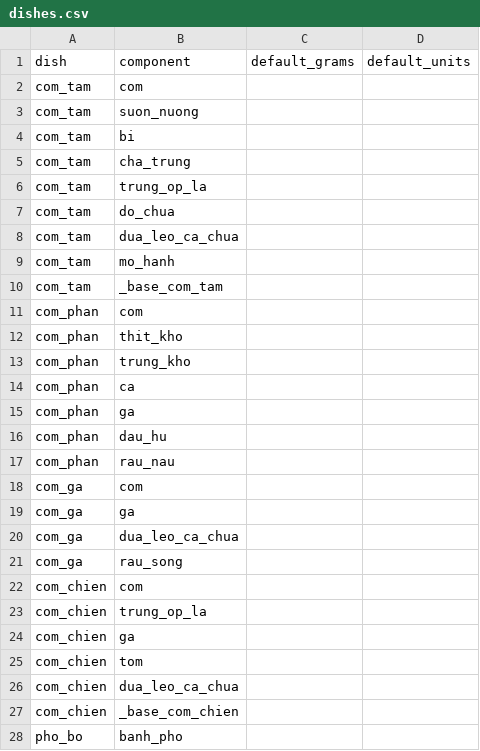
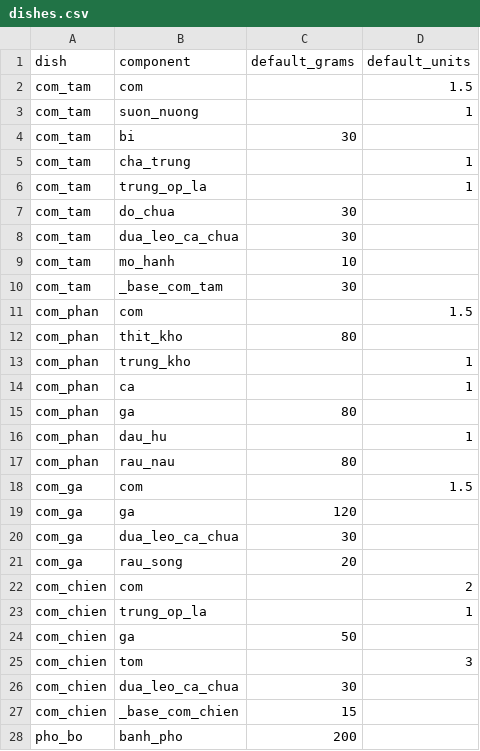
Before and after one commit to JimeaVV/nlcn, a CSV file: assets/data/vn_food/dishes.csv, drawn as a sheet; only a part is shown; the diff covers the shown part only.

Commit message:
Estimate default portions for every dish
- Fill all 94 dish rows with a typical shop serving so a scan starts
  from realistic amounts.
- Servings land in the same range as the National Institute of
  Nutrition per-portion dish lookup (pho about 480 kcal).

```diff
--- a/assets/data/vn_food/dishes.csv
+++ b/assets/data/vn_food/dishes.csv
@@ -1,28 +1,28 @@
 dish,component,default_grams,default_units
-com_tam,com,,
-com_tam,suon_nuong,,
-com_tam,bi,,
-com_tam,cha_trung,,
-com_tam,trung_op_la,,
-com_tam,do_chua,,
-com_tam,dua_leo_ca_chua,,
-com_tam,mo_hanh,,
-com_tam,_base_com_tam,,
-com_phan,com,,
-com_phan,thit_kho,,
-com_phan,trung_kho,,
-com_phan,ca,,
-com_phan,ga,,
-com_phan,dau_hu,,
-com_phan,rau_nau,,
-com_ga,com,,
-com_ga,ga,,
-com_ga,dua_leo_ca_chua,,
-com_ga,rau_song,,
-com_chien,com,,
-com_chien,trung_op_la,,
-com_chien,ga,,
-com_chien,tom,,
-com_chien,dua_leo_ca_chua,,
-com_chien,_base_com_chien,,
-pho_bo,banh_pho,,
+com_tam,com,,1.5
+com_tam,suon_nuong,,1
+com_tam,bi,30,
+com_tam,cha_trung,,1
+com_tam,trung_op_la,,1
+com_tam,do_chua,30,
+com_tam,dua_leo_ca_chua,30,
+com_tam,mo_hanh,10,
+com_tam,_base_com_tam,30,
+com_phan,com,,1.5
+com_phan,thit_kho,80,
+com_phan,trung_kho,,1
+com_phan,ca,,1
+com_phan,ga,80,
+com_phan,dau_hu,,1
+com_phan,rau_nau,80,
+com_ga,com,,1.5
+com_ga,ga,120,
+com_ga,dua_leo_ca_chua,30,
+com_ga,rau_song,20,
+com_chien,com,,2
+com_chien,trung_op_la,,1
+com_chien,ga,50,
+com_chien,tom,,3
+com_chien,dua_leo_ca_chua,30,
+com_chien,_base_com_chien,15,
+pho_bo,banh_pho,200,
```
Also changed, not shown: 67 edited cells elsewhere in this file, 1 other file.
